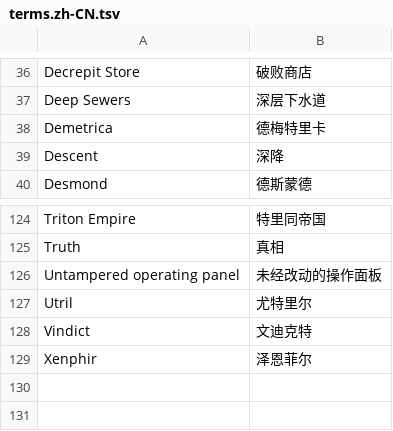
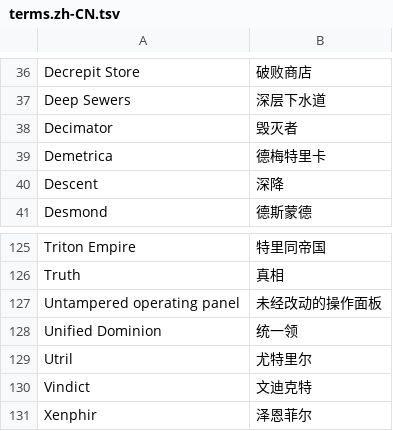
Before and after one commit to NT1Ho/LethalGoofballsPack-updates, a TSV file: wesley/zh/terms.zh-CN.tsv, drawn as a sheet; only a part is shown, gaps mark what is left out; the diff names each change by its address in the sheet, - before the commit and + after, or states it on an @@ line.

```diff
--- a/wesley/zh/terms.zh-CN.tsv
+++ b/wesley/zh/terms.zh-CN.tsv
+row 38: Decimator | 毁灭者
+row 128: Unified Dominion | 统一领
```
Also changed, not shown: 13 other files.
